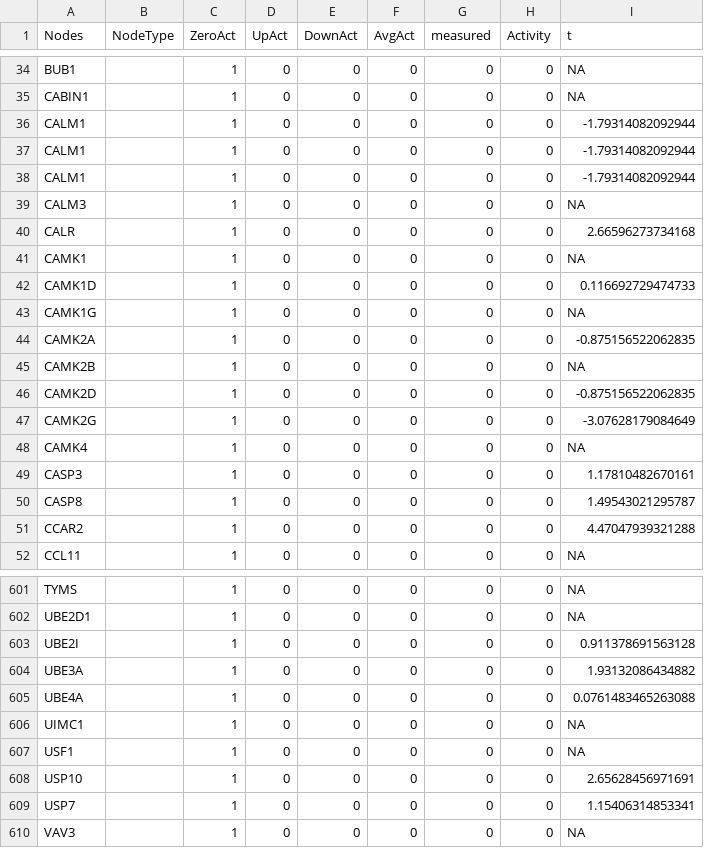
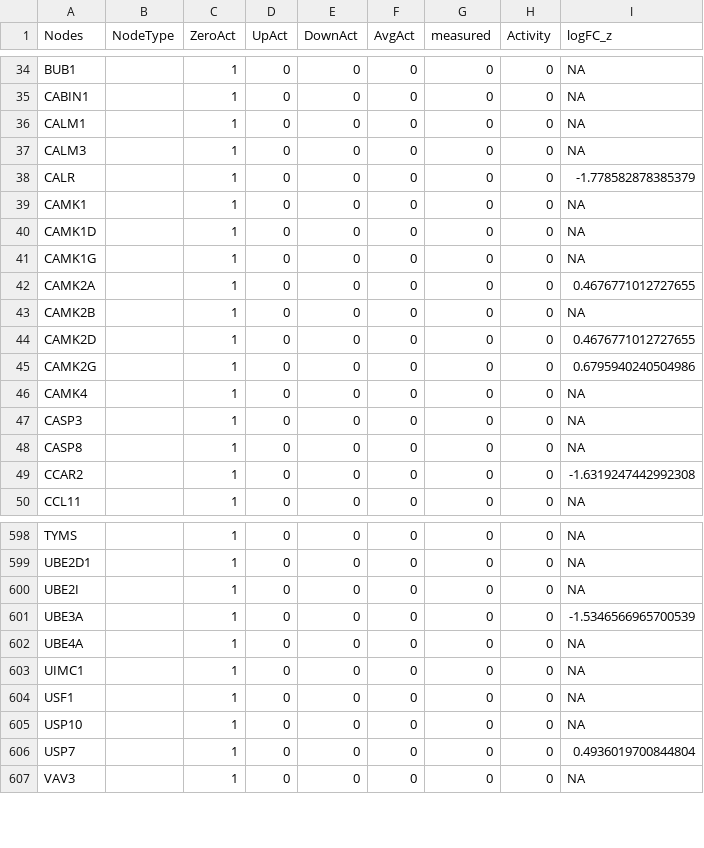
Before and after one commit to saezlab/prot_met_workflow, a CSV file: results/single_patient/K6R512_ATT.csv, drawn as a sheet; only a part is shown, gaps mark what is left out; the diff covers the shown part only.

```diff
--- a/results/single_patient/K6R512_ATT.csv
+++ b/results/single_patient/K6R512_ATT.csv
@@ -1 +1 @@
-Nodes,NodeType,ZeroAct,UpAct,DownAct,AvgAct,measured,Activity,t
+Nodes,NodeType,ZeroAct,UpAct,DownAct,AvgAct,measured,Activity,logFC_z
@@ -35,18 +35,16 @@ BUB1,,1,0,0,0,0,0,NA
 CABIN1,,1,0,0,0,0,0,NA
-CALM1,,1,0,0,0,0,0,-1.79314082092944
-CALM1,,1,0,0,0,0,0,-1.79314082092944
-CALM1,,1,0,0,0,0,0,-1.79314082092944
+CALM1,,1,0,0,0,0,0,NA
 CALM3,,1,0,0,0,0,0,NA
-CALR,,1,0,0,0,0,0,2.66596273734168
+CALR,,1,0,0,0,0,0,-1.778582878385379
 CAMK1,,1,0,0,0,0,0,NA
-CAMK1D,,1,0,0,0,0,0,0.116692729474733
+CAMK1D,,1,0,0,0,0,0,NA
 CAMK1G,,1,0,0,0,0,0,NA
-CAMK2A,,1,0,0,0,0,0,-0.875156522062835
+CAMK2A,,1,0,0,0,0,0,0.4676771012727655
 CAMK2B,,1,0,0,0,0,0,NA
-CAMK2D,,1,0,0,0,0,0,-0.875156522062835
-CAMK2G,,1,0,0,0,0,0,-3.07628179084649
+CAMK2D,,1,0,0,0,0,0,0.4676771012727655
+CAMK2G,,1,0,0,0,0,0,0.6795940240504986
 CAMK4,,1,0,0,0,0,0,NA
-CASP3,,1,0,0,0,0,0,1.17810482670161
-CASP8,,1,0,0,0,0,0,1.49543021295787
-CCAR2,,1,0,0,0,0,0,4.47047939321288
+CASP3,,1,0,0,0,0,0,NA
+CASP8,,1,0,0,0,0,0,NA
+CCAR2,,1,0,0,0,0,0,-1.6319247442992308
 CCL11,,1,0,0,0,0,0,NA
@@ -602,9 +599,9 @@ TYMS,,1,0,0,0,0,0,NA
 UBE2D1,,1,0,0,0,0,0,NA
-UBE2I,,1,0,0,0,0,0,0.911378691563128
-UBE3A,,1,0,0,0,0,0,1.93132086434882
-UBE4A,,1,0,0,0,0,0,0.0761483465263088
+UBE2I,,1,0,0,0,0,0,NA
+UBE3A,,1,0,0,0,0,0,-1.5346566965700539
+UBE4A,,1,0,0,0,0,0,NA
 UIMC1,,1,0,0,0,0,0,NA
 USF1,,1,0,0,0,0,0,NA
-USP10,,1,0,0,0,0,0,2.65628456971691
-USP7,,1,0,0,0,0,0,1.15406314853341
+USP10,,1,0,0,0,0,0,NA
+USP7,,1,0,0,0,0,0,0.4936019700844804
 VAV3,,1,0,0,0,0,0,NA
```
Also changed, not shown: 1 removed row and 134 edited cells elsewhere in this file, results/single_patient/1FF2F9_ATT.csv, results/single_patient/1FF2F9_SIF.csv, 1 other file.
